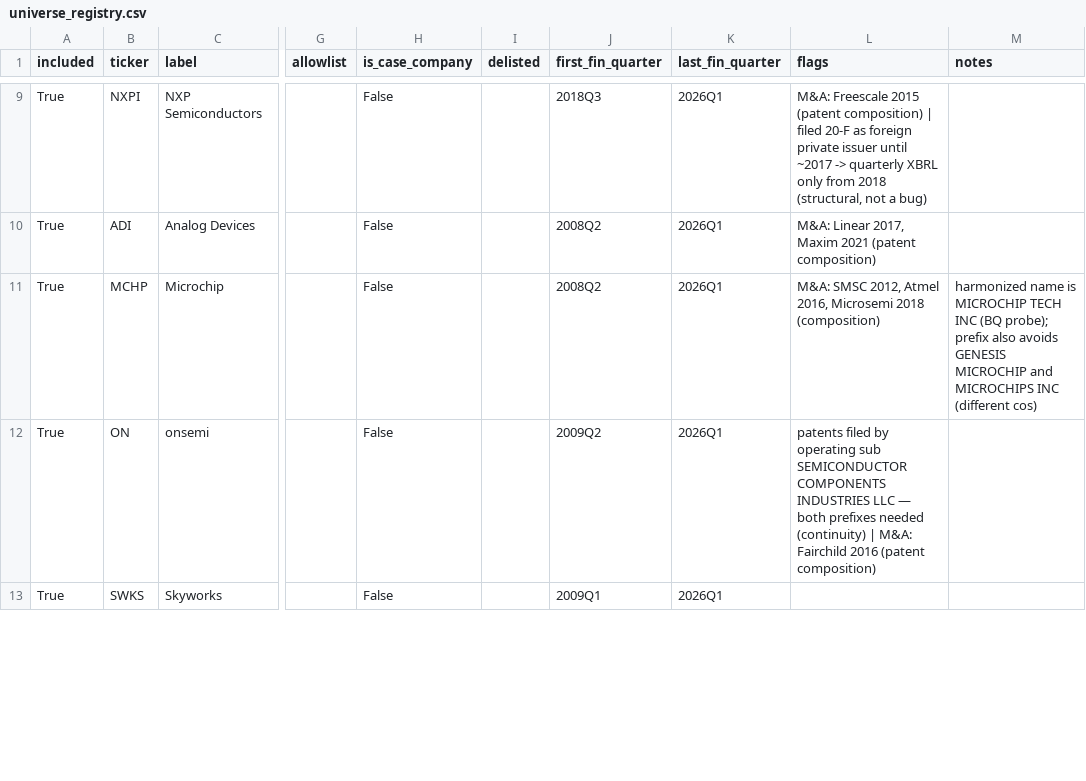
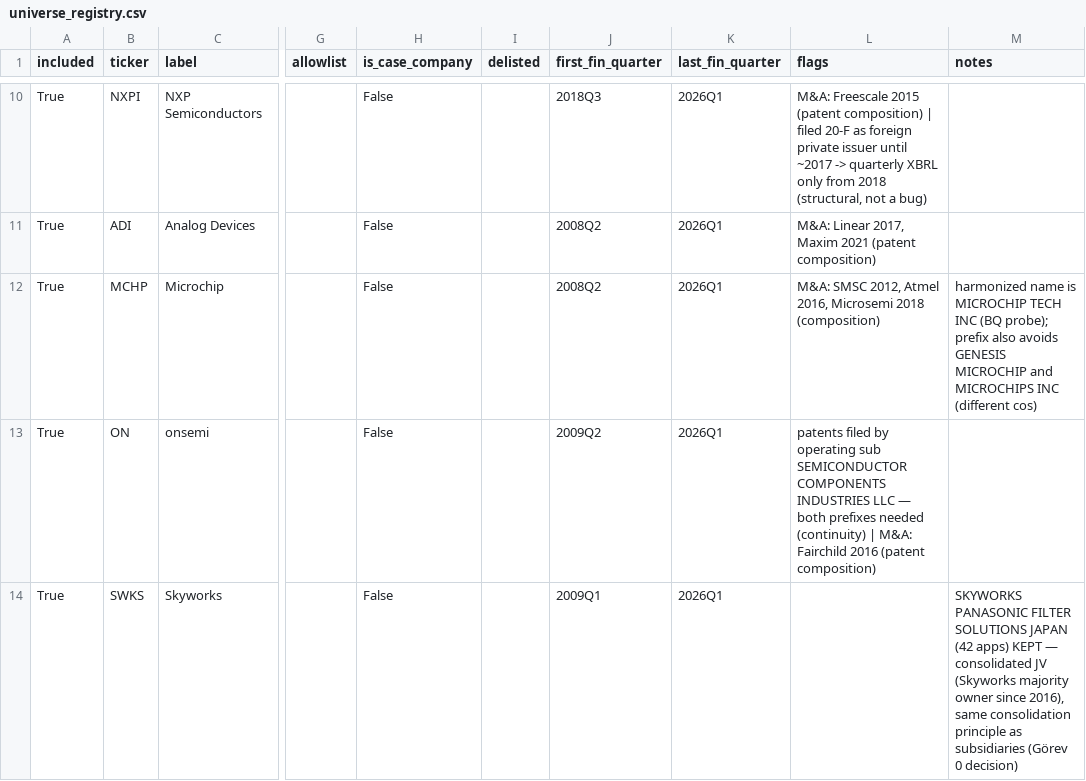
Before and after one commit to anilberkekarel/quality-engine-v2, a CSV file: outputs/universe_registry.csv, drawn as a sheet; only a part is shown, gaps mark what is left out; addresses are those after the commit; the diff covers the shown part only; the diff names each change by its address in the sheet, - before the commit and + after, or states it on an @@ line.

```diff
--- a/outputs/universe_registry.csv
+++ b/outputs/universe_registry.csv
-M14 (notes): (empty)
+M14 (notes): SKYWORKS PANASONIC FILTER SOLUTIONS JAPAN (42 apps) KEPT — consolidated JV (Skyworks majority owner since 2016), same consolidation principle as subsidiaries (Görev 0 decision)
```
Also changed, not shown: 1 added row and 2 edited cells elsewhere in this file, outputs/ma_events.csv, outputs/universe_assignee_audit.csv, 5 other files.
